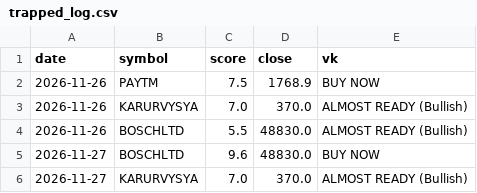
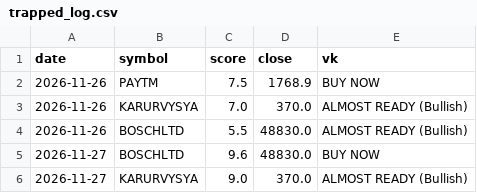
Before and after one commit to kapoorvivek4u-bit/TRENDFIRE_2.0, a CSV file: data/trapped_log.csv, drawn as a sheet.

```diff
--- a/data/trapped_log.csv
+++ b/data/trapped_log.csv
@@ -5,2 +5,2 @@ date,symbol,score,close,vk
 2026-11-27,BOSCHLTD,9.6,48830.0,BUY NOW
-2026-11-27,KARURVYSYA,7.0,370.0,ALMOST READY (Bullish)
+2026-11-27,KARURVYSYA,9.0,370.0,ALMOST READY (Bullish)
```
Also changed, not shown: data/hits_log.csv, data/ready_log.csv, 9 other files.
